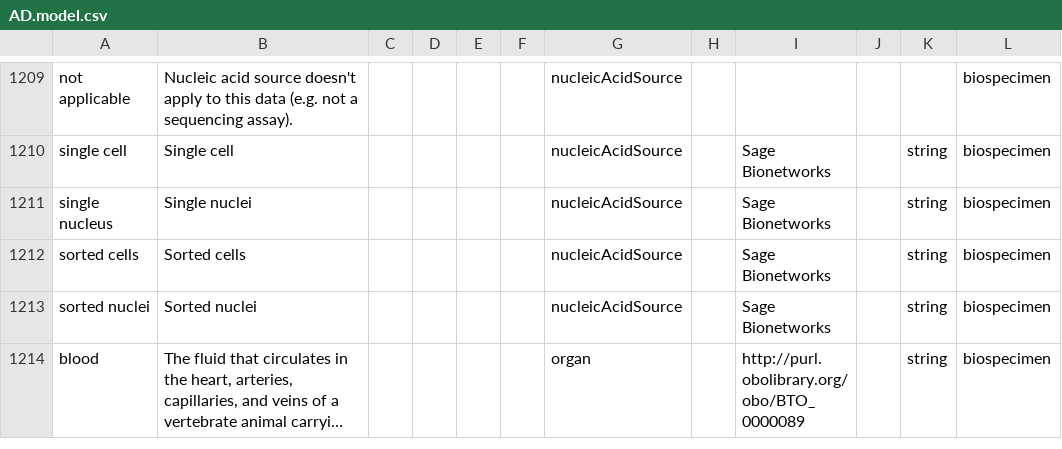
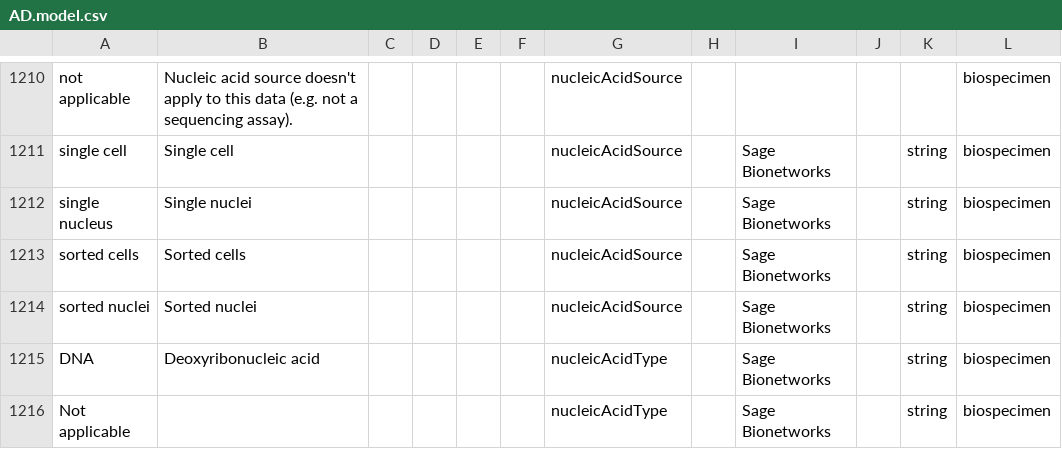
Before and after one commit to adknowledgeportal/data-models, a CSV file: AD.model.csv, drawn as a sheet; only a part is shown, gaps mark what is left out; the shorter side is filled out with more unchanged rows; long unchanged cells end in …; the diff covers the shown part only.

Commit message:
GitHub Action: assemble *.model.csv from modules directory

```diff
--- a/AD.model.csv
+++ b/AD.model.csv
@@ -1213 +1214,3 @@ sorted cells,Sorted cells,,,,,nucleicAcidSource,,Sage Bionetworks,,string,biospe
 sorted nuclei,Sorted nuclei,,,,,nucleicAcidSource,,Sage Bionetworks,,string,biospecimen
+DNA,Deoxyribonucleic acid,,,,,nucleicAcidType,,Sage Bionetworks,,string,biospecimen
+Not applicable,,,,,,nucleicAcidType,,Sage Bionetworks,,string,biospecimen
```
Also changed, not shown: 2 added rows and 1 edited cell elsewhere in this file.
